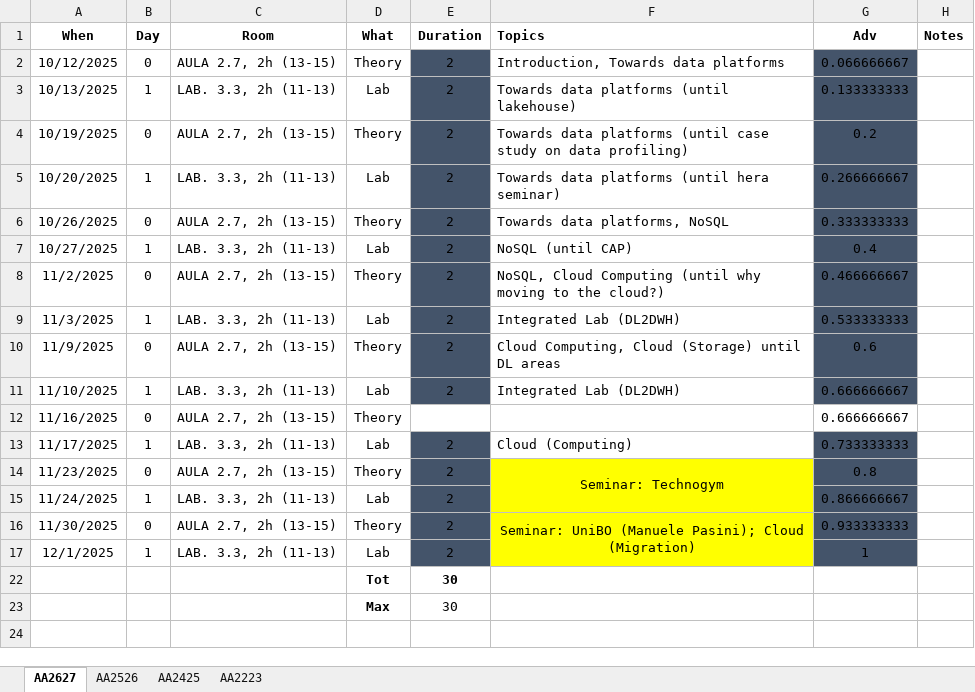
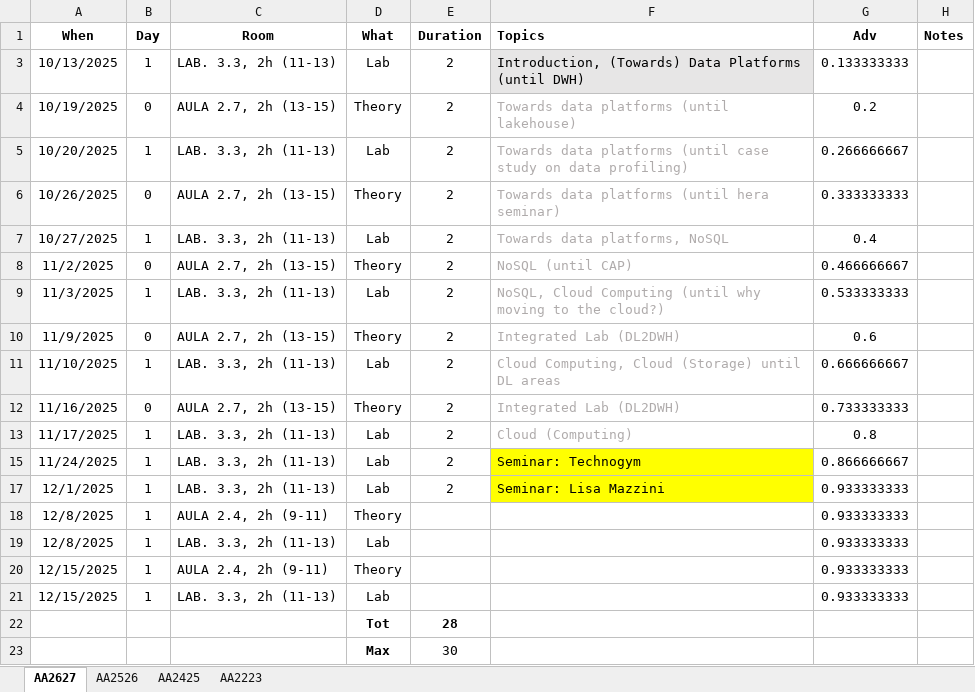
Before and after one commit to w4bo/AA2627-unibo-bdcp, an Excel workbook: Program.xlsx, sheet AA2627, drawn as a sheet; values as stored, in another font and other column widths than the file's, no borders; conditional formats not drawn; removed rows and columns are numbered as before the commit, all else as after; the diff names each change by its address in the sheet, - before the commit and + after, or states it on an @@ line.

```diff
--- a/Program.xlsx (sheet AA2627)
+++ b/Program.xlsx (sheet AA2627)
-row 2: 10/12/2025 | 0 | AULA 2.7, 2h (13-15) | Theory | 2 | Introduction, Towards data platforms | 0.066666667
-E3:E11 fill: #44546A
+E3:E11 fill: none
-F3 (Topics): Towards data platforms (until lakehouse)
+F3 (Topics): Introduction, (Towards) Data Platforms (until DWH)
-F3 fill: none
+F3 fill: #E7E6E6
-G3:G11 fill: #44546A
+G3:G11 fill: none
-F4 (Topics): …platforms (until case study on data profiling)
+F4 (Topics): …platforms (until lakehouse)
-F4:F11 text colour: black
+F4:F11 text colour: #AFABAB
-F5 (Topics): …platforms (until hera seminar)
+F5 (Topics): …platforms (until case study on data profiling)
-F6 (Topics): Towards data platforms, NoSQL
+F6 (Topics): Towards data platforms (until hera seminar)
-F7 (Topics): NoSQL (until CAP)
+F7 (Topics): Towards data platforms, NoSQL
-F8 (Topics): NoSQL, Cloud Computing (until why moving to the cloud?)
+F8 (Topics): NoSQL (until CAP)
-F9 (Topics): Integrated Lab (DL2DWH)
+F9 (Topics): NoSQL, Cloud Computing (until why moving to the cloud?)
-F10 (Topics): Cloud Computing, Cloud (Storage) until DL areas
+F10 (Topics): Integrated Lab (DL2DWH)
-F11 (Topics): Integrated Lab (DL2DWH)
+F11 (Topics): Cloud Computing, Cloud (Storage) until DL areas
-E12 (Duration): (empty)
+E12 (Duration): 2
-F12 (Topics): (empty)
+F12 (Topics): Integrated Lab (DL2DWH)
-G12 (Adv): 0.666666667
+G12 (Adv): 0.733333333
-E13 fill: #44546A
+E13 fill: none
-F13 text colour: black
+F13 text colour: #AFABAB
-G13 (Adv): 0.733333333
+G13 (Adv): 0.8
-G13 fill: #44546A
+G13 fill: none
-row 14: 11/23/2025 | 0 | AULA 2.7, 2h (13-15) | Theory | 2 | Seminar: Technogym | 0.8
-E15 fill: #44546A
+E15 fill: none
-F15 (Topics): (empty)
+F15 (Topics): Seminar: Technogym
-G15 fill: #44546A
+G15 fill: none
-row 16: 11/30/2025 | 0 | AULA 2.7, 2h (13-15) | Theory | 2 | Seminar: UniBO (Manuele Pasini); Cloud (Migration) | 0.933333333
-E17 fill: #44546A
+E17 fill: none
-F17 (Topics): (empty)
+F17 (Topics): Seminar: Lisa Mazzini
-G17 (Adv): 1
+G17 (Adv): 0.933333333
-G17 fill: #44546A
+G17 fill: none
-row 22:  |  |  | Tot | 30
+row 18: 12/8/2025 | 1 | AULA 2.4, 2h (9-11) | Theory |  |  | 0.933333333
+row 19: 12/8/2025 | 1 | LAB. 3.3, 2h (11-13) | Lab |  |  | 0.933333333
+row 20: 12/15/2025 | 1 | AULA 2.4, 2h (9-11) | Theory |  |  | 0.933333333
+row 21: 12/15/2025 | 1 | LAB. 3.3, 2h (11-13) | Lab |  |  | 0.933333333
+row 22:  |  |  | Tot | 28
```
Also changed, not shown: 4 other files.
